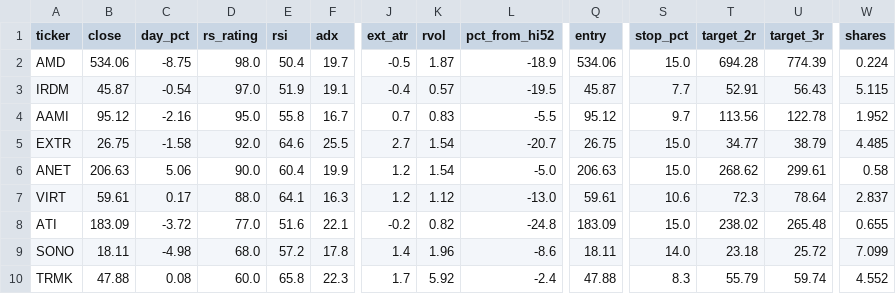
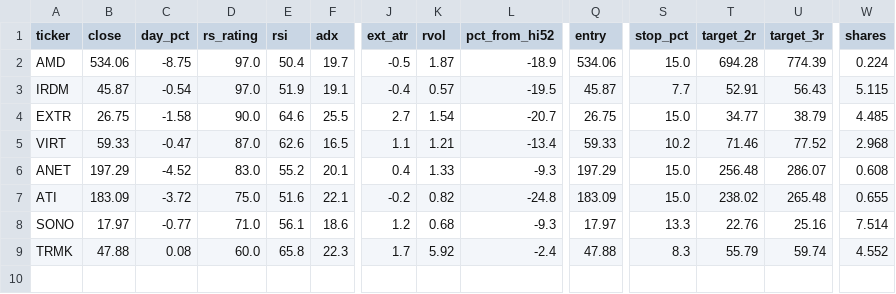
Before and after one commit to somashekarpoojahs/Stocks, a CSV file: scans/2026-11-13/restarts_2026-11-13.csv, drawn as a sheet; only a part is shown, gaps mark what is left out; removed rows and columns are numbered as before the commit, all else as after; rows hold the shown columns only; the diff covers the shown part only; the diff names each change by its address in the sheet, - before the commit and + after, or states it on an @@ line.

```diff
--- a/scans/2026-11-13/restarts_2026-11-13.csv
+++ b/scans/2026-11-13/restarts_2026-11-13.csv
-D2 (rs_rating): 98.0
+D2 (rs_rating): 97.0
-row 4: AAMI | 95.12 | -2.16 | 95.0 | 55.8 | 16.7 | 0.7 | 0.83 | -5.5 | 95.12 | 9.7 | 113.56 | 122.78 | 1.952
-D4 (rs_rating): 92.0
+D4 (rs_rating): 90.0
-row 6: ANET | 206.63 | 5.06 | 90.0 | 60.4 | 19.9 | 1.2 | 1.54 | -5.0 | 206.63 | 15.0 | 268.62 | 299.61 | 0.58
-B5 (close): 59.61
+B5 (close): 59.33
-C5 (day_pct): 0.17
+C5 (day_pct): -0.47
-D5 (rs_rating): 88.0
+D5 (rs_rating): 87.0
-E5 (rsi): 64.1
+E5 (rsi): 62.6
-F5 (adx): 16.3
+F5 (adx): 16.5
-J5 (ext_atr): 1.2
+J5 (ext_atr): 1.1
-K5 (rvol): 1.12
+K5 (rvol): 1.21
-L5 (pct_from_hi52): -13.0
+L5 (pct_from_hi52): -13.4
-Q5 (entry): 59.61
+Q5 (entry): 59.33
-S5 (stop_pct): 10.6
+S5 (stop_pct): 10.2
-T5 (target_2r): 72.3
+T5 (target_2r): 71.46
-U5 (target_3r): 78.64
+U5 (target_3r): 77.52
-W5 (shares): 2.837
+W5 (shares): 2.968
+row 6: ANET | 197.29 | -4.52 | 83.0 | 55.2 | 20.1 | 0.4 | 1.33 | -9.3 | 197.29 | 15.0 | 256.48 | 286.07 | 0.608
-D7 (rs_rating): 77.0
+D7 (rs_rating): 75.0
-B8 (close): 18.11
+B8 (close): 17.97
-C8 (day_pct): -4.98
+C8 (day_pct): -0.77
-D8 (rs_rating): 68.0
+D8 (rs_rating): 71.0
-E8 (rsi): 57.2
+E8 (rsi): 56.1
-F8 (adx): 17.8
+F8 (adx): 18.6
-J8 (ext_atr): 1.4
+J8 (ext_atr): 1.2
-K8 (rvol): 1.96
+K8 (rvol): 0.68
-L8 (pct_from_hi52): -8.6
+L8 (pct_from_hi52): -9.3
-Q8 (entry): 18.11
+Q8 (entry): 17.97
-S8 (stop_pct): 14.0
+S8 (stop_pct): 13.3
-T8 (target_2r): 23.18
+T8 (target_2r): 22.76
-U8 (target_3r): 25.72
+U8 (target_3r): 25.16
-W8 (shares): 7.099
+W8 (shares): 7.514
```
Also changed, not shown: 3 edited cells elsewhere in this file, scans/2026-11-13/longs_2026-11-13.csv, scans/2026-11-13/shorts_2026-11-13.csv, 11 other files.
